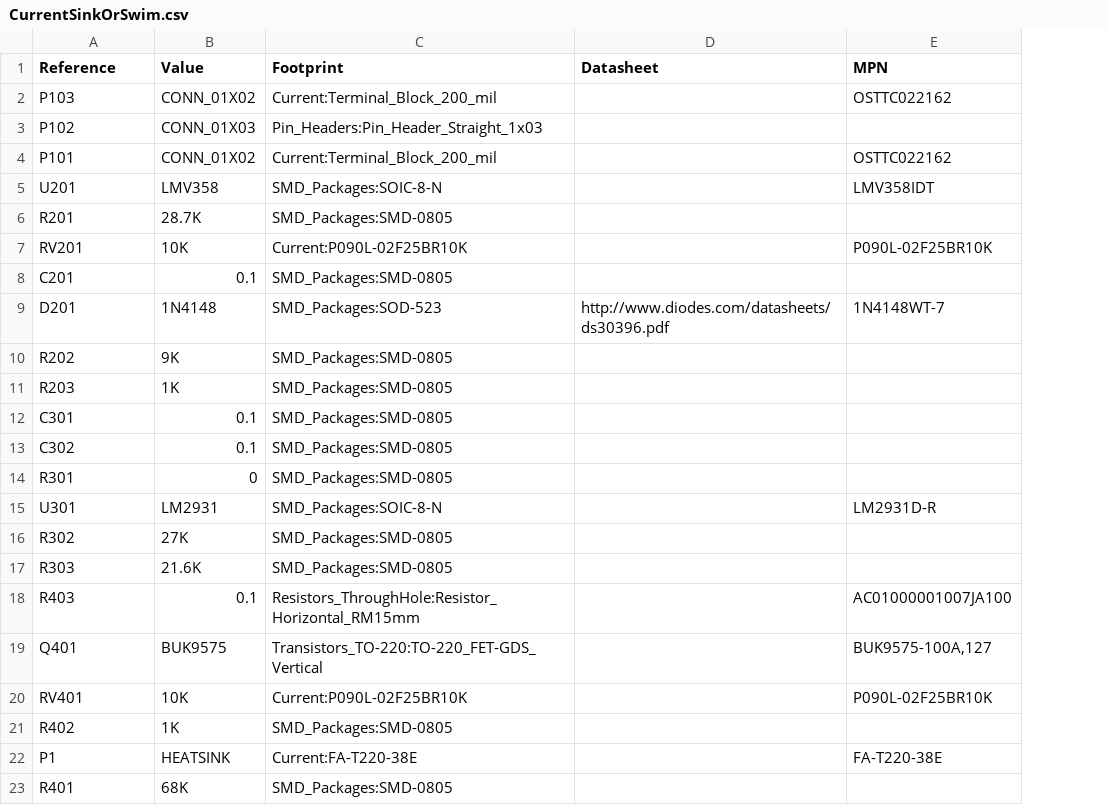
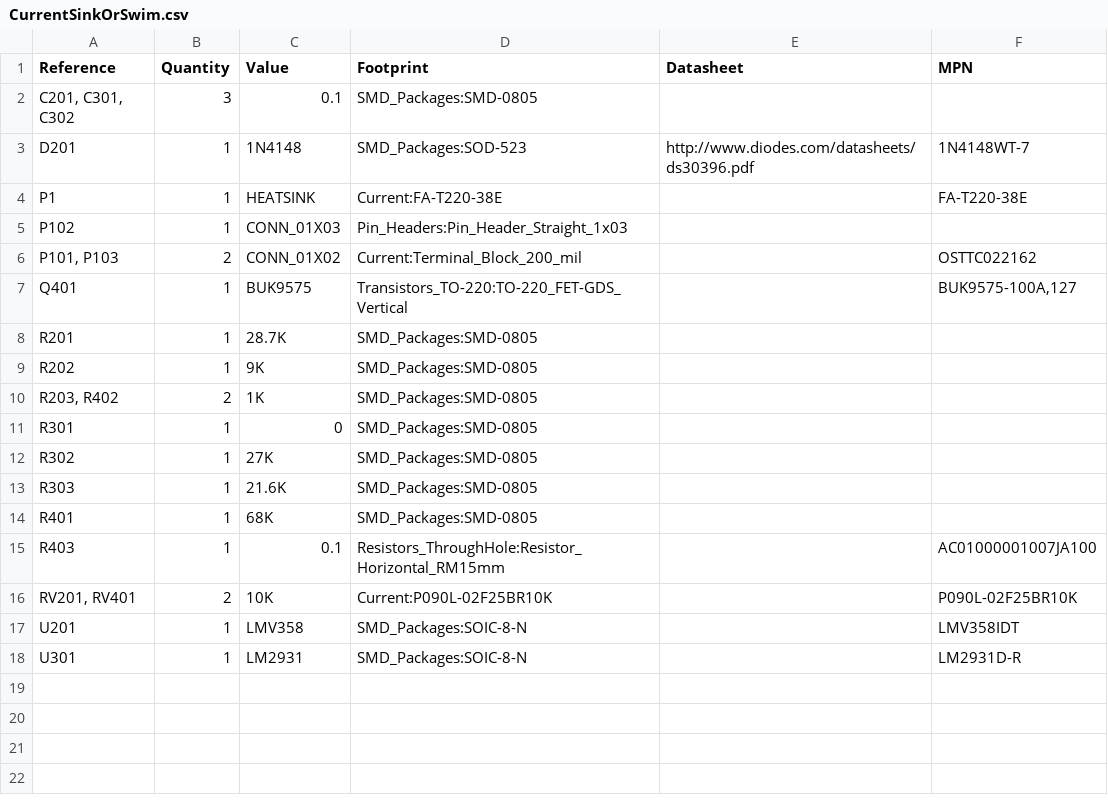
Before and after one commit to ContextualElectronics/CurrentSinkOrSwim, a CSV file: CurrentSinkOrSwim.csv, drawn as a sheet; removed rows and columns are numbered as before the commit, all else as after; the diff names each change by its address in the sheet, - before the commit and + after, or states it on an @@ line.

Commit message:
Updated BOM to group by reference

```diff
--- a/CurrentSinkOrSwim.csv
+++ b/CurrentSinkOrSwim.csv
+column B (Quantity), rows 5-6: 1 | 2; rows 8-13: 1 | 1 | 2 | 1 | 1 | 1; rows 15-16: 1 | 2
-row 2: P103 | CONN_01X02 | Current:Terminal_Block_200_mil |  | OSTTC022162
+row 2: C201, C301, C302 | 3 | 0.1 | SMD_Packages:SMD-0805
@@ row 9 moved to row 3: D201 @@
@@ row 22 moved to row 4: P1 @@
-A6 (Reference): P101
+A6 (Reference): P101, P103
@@ row 19 moved to row 7: Q401 @@
-row 7: RV201 | 10K | Current:P090L-02F25BR10K |  | P090L-02F25BR10K
-row 8: C201 | 0.1 | SMD_Packages:SMD-0805
-A10 (Reference): R203
+A10 (Reference): R203, R402
-row 12: C301 | 0.1 | SMD_Packages:SMD-0805
-row 13: C302 | 0.1 | SMD_Packages:SMD-0805
@@ row 23 moved to row 14: R401 @@
-A16 (Reference): RV401
+A16 (Reference): RV201, RV401
-row 21: R402 | 1K | SMD_Packages:SMD-0805
@@ row 5 moved to row 17: U201 @@
@@ row 15 moved to row 18: U301 @@
```
Also changed, not shown: 1 other file.
